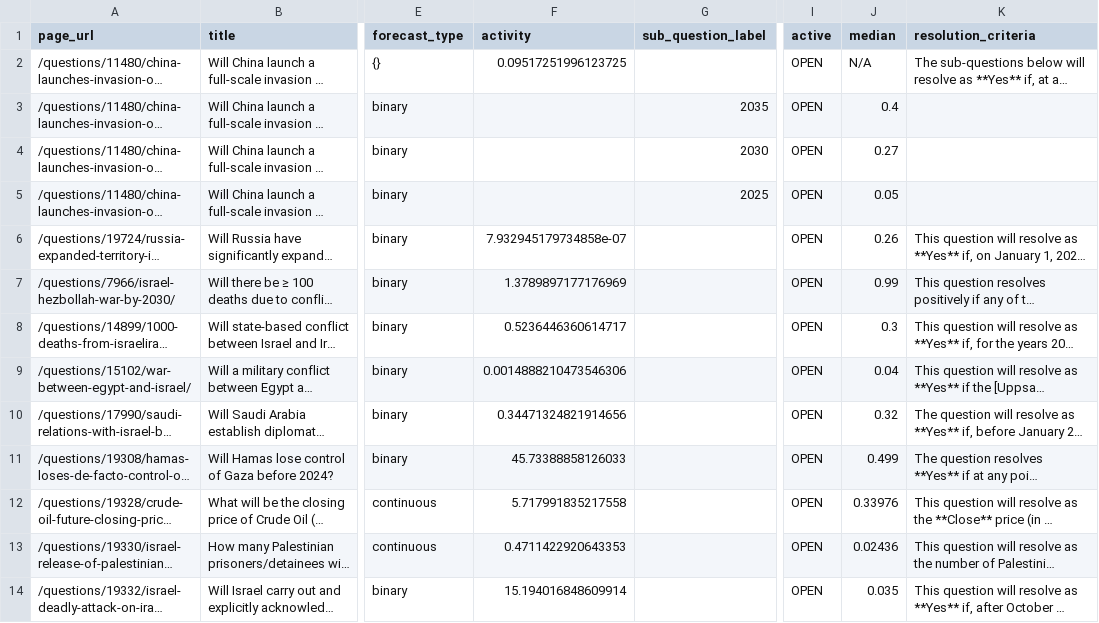
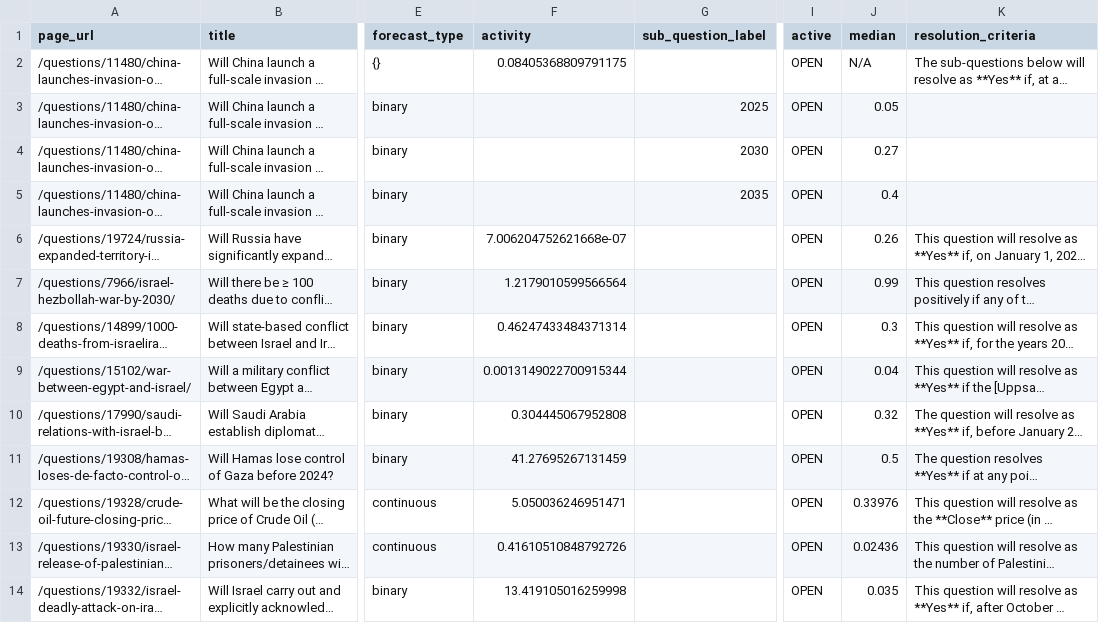
Before and after one commit to ryooan/metaculus-mapping, a CSV file: questions_list.csv, drawn as a sheet; only a part is shown, gaps mark what is left out; long unchanged cells end in …; the diff covers the shown part only; the diff names each change by its address in the sheet, - before the commit and + after, or states it on an @@ line.

```diff
--- a/questions_list.csv
+++ b/questions_list.csv
-F2 (activity): 0.09517251996123725
+F2 (activity): 0.08405368809791175
@@ row 5 moved to row 3: /questions/11480/china-launches-invasion… @@
-F6 (activity): 7.932945179734858e-07
+F6 (activity): 7.006204752621668e-07
-F7 (activity): 1.3789897177176969
+F7 (activity): 1.2179010599566564
-F8 (activity): 0.5236446360614717
+F8 (activity): 0.46247433484371314
-F9 (activity): 0.0014888210473546306
+F9 (activity): 0.0013149022700915344
-F10 (activity): 0.34471324821914656
+F10 (activity): 0.304445067952808
-F11 (activity): 45.73388858126033
+F11 (activity): 41.27695267131459
-J11 (median): 0.499
+J11 (median): 0.5
-F12 (activity): 5.717991835217558
+F12 (activity): 5.050036246951471
-F13 (activity): 0.4711422920643353
+F13 (activity): 0.41610510848792726
-F14 (activity): 15.194016848609914
+F14 (activity): 13.419105016259998
```
Also changed, not shown: 2 moved rows and 24 edited cells elsewhere in this file.
